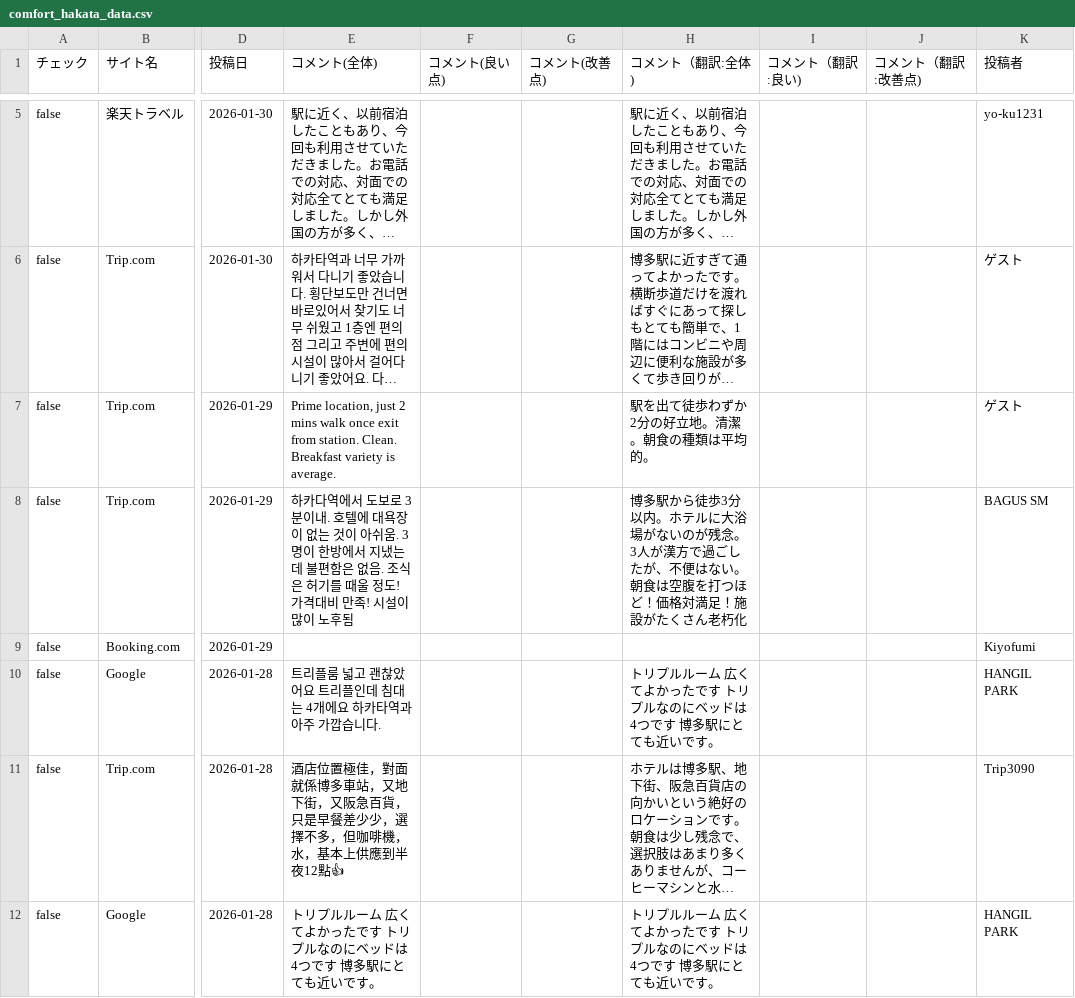
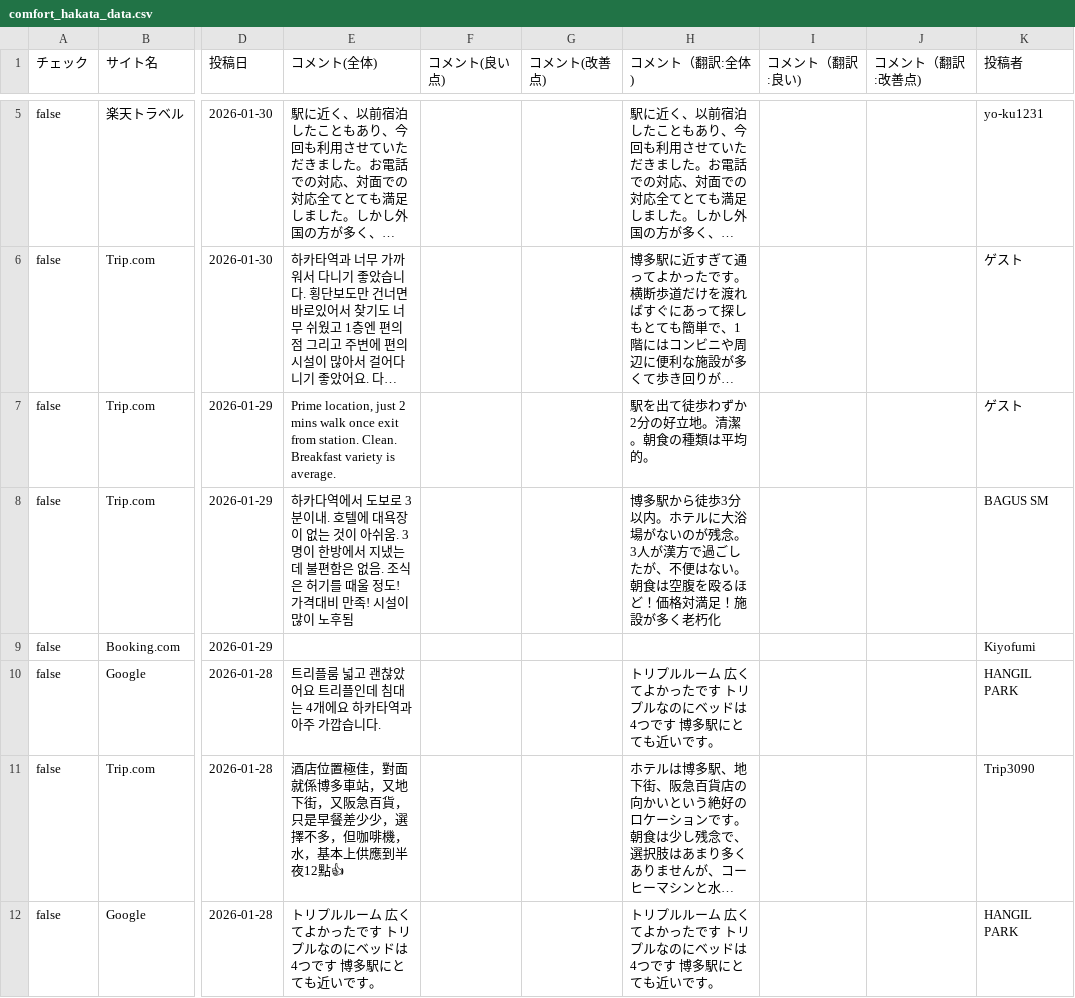
Before and after one commit to TAKAHASHIMITSUGU329/primechange-portal, a CSV file: データ/ホテル口コミデータ/comfort_hakata_data.csv, drawn as a sheet; only a part is shown, gaps mark what is left out; long unchanged cells end in …; the diff covers the shown part only; the diff names each change by its address in the sheet, - before the commit and + after, or states it on an @@ line.

```diff
--- a/データ/ホテル口コミデータ/comfort_hakata_data.csv
+++ b/データ/ホテル口コミデータ/comfort_hakata_data.csv
-H8 (コメント（翻訳:全体)): …は空腹を打つほど！価格対満足！施設がたくさん老朽化
+H8 (コメント（翻訳:全体)): …は空腹を殴るほど！価格対満足！施設が多く老朽化
```
Also changed, not shown: 45 edited cells elsewhere in this file, データ/ホテル口コミデータ/comfort_narita_data.csv, データ/ホテル口コミデータ/comfort_roppongi_data.csv, 41 other files.
